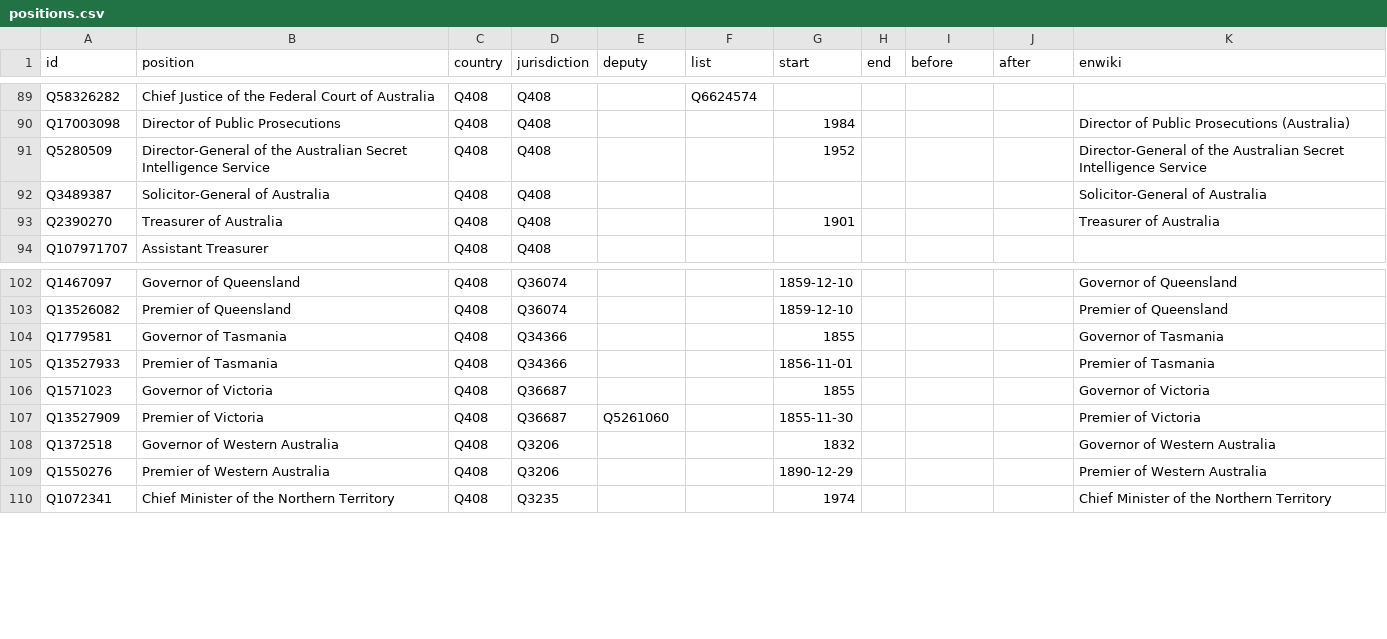
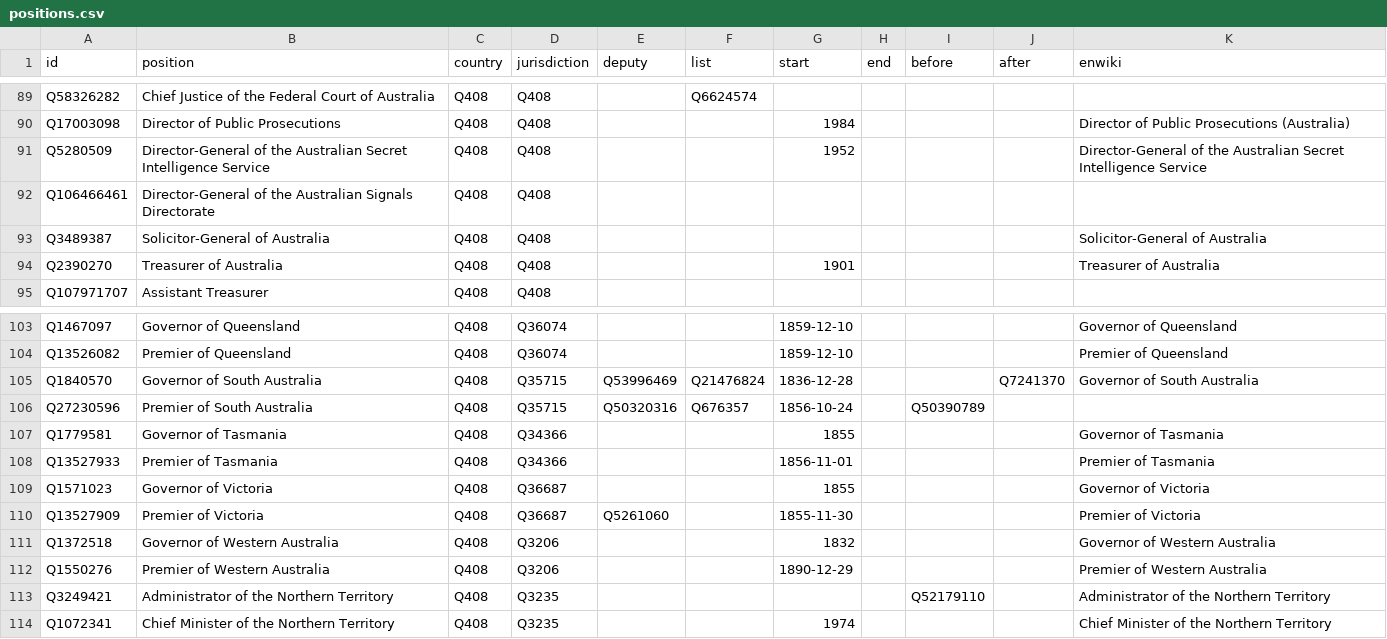
Before and after one commit to every-politician-scrapers/australia-cabinet, a CSV file: html/positions.csv, drawn as a sheet; only a part is shown, gaps mark what is left out.

Commit message:
PCB update

```diff
--- a/html/positions.csv
+++ b/html/positions.csv
@@ -91,2 +91,3 @@ Q17003098,Director of Public Prosecutions,Q408,Q408,,,1984,,,,Director of Public
 Q5280509,Director-General of the Australian Secret Intelligence Service,Q408,Q408,,,1952,,,,Director-General of the Australian Secret Intelligence Service
+Q106466461,Director-General of the Australian Signals Directorate,Q408,Q408,,,,,,,
 Q3489387,Solicitor-General of Australia,Q408,Q408,,,,,,,Solicitor-General of Australia
@@ -103,2 +104,4 @@ Q1467097,Governor of Queensland,Q408,Q36074,,,1859-12-10,,,,Governor of Queensla
 Q13526082,Premier of Queensland,Q408,Q36074,,,1859-12-10,,,,Premier of Queensland
+Q1840570,Governor of South Australia,Q408,Q35715,Q53996469,Q21476824,1836-12-28,,,Q7241370,Governor of South Australia
+Q27230596,Premier of South Australia,Q408,Q35715,Q50320316,Q676357,1856-10-24,,Q50390789,,
 Q1779581,Governor of Tasmania,Q408,Q34366,,,1855,,,,Governor of Tasmania
@@ -109,2 +112,3 @@ Q1372518,Governor of Western Australia,Q408,Q3206,,,1832,,,,Governor of Western
 Q1550276,Premier of Western Australia,Q408,Q3206,,,1890-12-29,,,,Premier of Western Australia
+Q3249421,Administrator of the Northern Territory,Q408,Q3235,,,,,Q52179110,,Administrator of the Northern Territory
 Q1072341,Chief Minister of the Northern Territory,Q408,Q3235,,,1974,,,,Chief Minister of the Northern Territory
```
